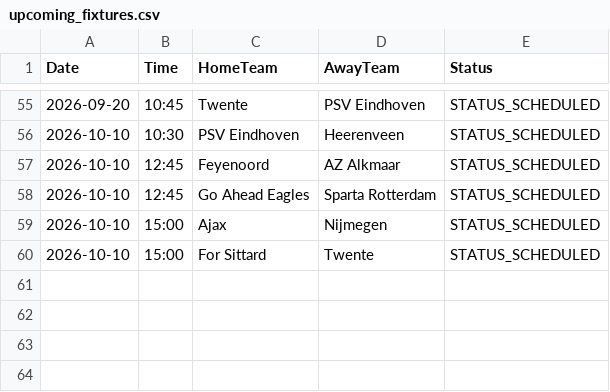
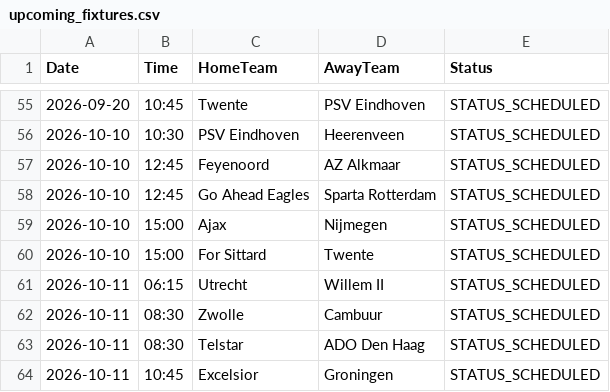
Before and after one commit to gmalbert/netherlands-soccer, a CSV file: data_files/upcoming_fixtures.csv, drawn as a sheet; only a part is shown, gaps mark what is left out; the diff names each change by its address in the sheet, - before the commit and + after, or states it on an @@ line.

```diff
--- a/data_files/upcoming_fixtures.csv
+++ b/data_files/upcoming_fixtures.csv
+row 61: 2026-10-11 | 06:15 | Utrecht | Willem II | STATUS_SCHEDULED
+row 62: 2026-10-11 | 08:30 | Zwolle | Cambuur | STATUS_SCHEDULED
+row 63: 2026-10-11 | 08:30 | Telstar | ADO Den Haag | STATUS_SCHEDULED
+row 64: 2026-10-11 | 10:45 | Excelsior | Groningen | STATUS_SCHEDULED
```
Also changed, not shown: data_files/all_teams.csv, data_files/poisson_metrics_history.csv, 14 other files.
